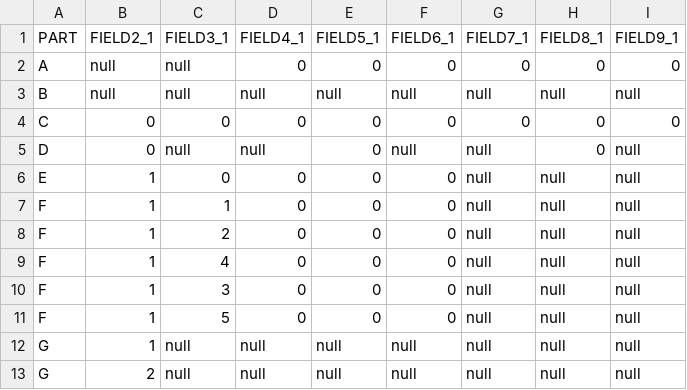
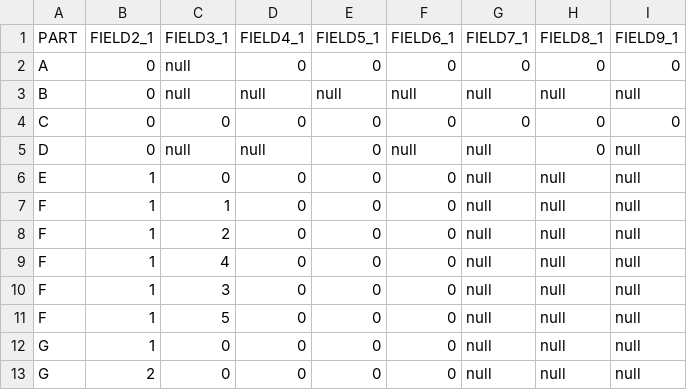
Before and after one commit to Ahmed-Khasawneh/iris-survey-queries, a CSV file: src/2020/studentfinancialaid/OutputFiles/SFA_v2_prod_results.csv, drawn as a sheet; only a part is shown; the diff names each change by its address in the sheet, - before the commit and + after, or states it on an @@ line.

Commit message:
Update SFA_v2_prod_results.csv

```diff
--- a/src/2020/studentfinancialaid/OutputFiles/SFA_v2_prod_results.csv
+++ b/src/2020/studentfinancialaid/OutputFiles/SFA_v2_prod_results.csv
-B2:B3 (FIELD2_1): null
+B2:B3 (FIELD2_1): 0
-C12:C13 (FIELD3_1): null
+C12:C13 (FIELD3_1): 0
-D12:D13 (FIELD4_1): null
+D12:D13 (FIELD4_1): 0
-E12:E13 (FIELD5_1): null
+E12:E13 (FIELD5_1): 0
-F12:F13 (FIELD6_1): null
+F12:F13 (FIELD6_1): 0
```
